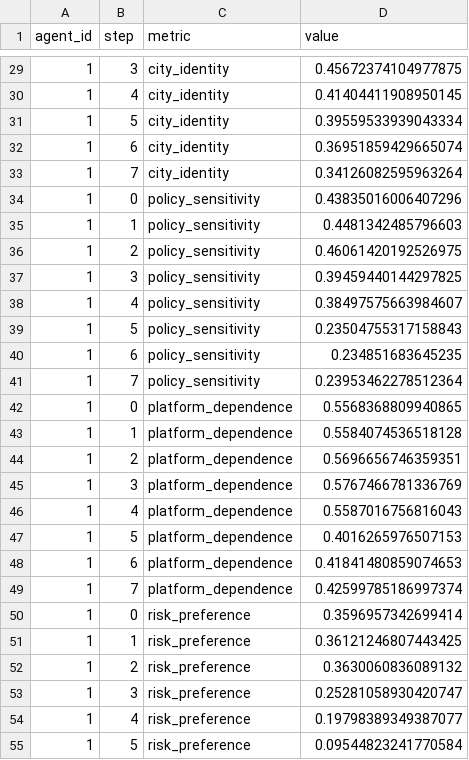
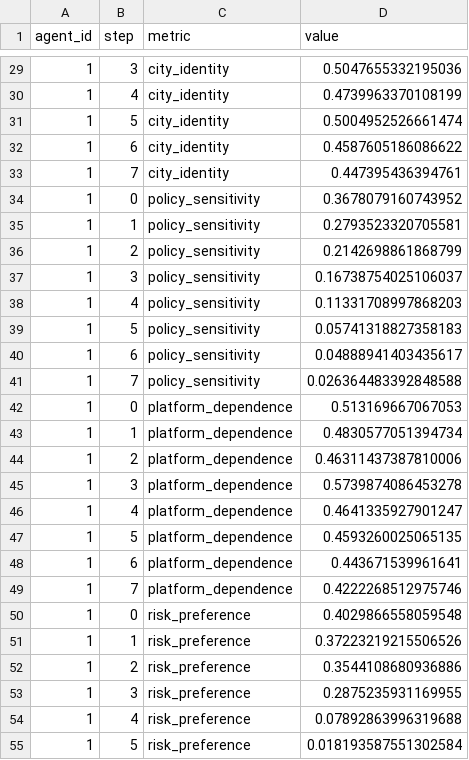
Before and after one commit to huohua51/GAWorld, a CSV file: output/state/agent_state_history.csv, drawn as a sheet; only a part is shown, gaps mark what is left out; the diff covers the shown part only.

```diff
--- a/output/state/agent_state_history.csv
+++ b/output/state/agent_state_history.csv
@@ -29,27 +29,27 @@ agent_id,step,metric,value
-1,3,city_identity,0.45672374104977875
-1,4,city_identity,0.41404411908950145
-1,5,city_identity,0.39559533939043334
-1,6,city_identity,0.36951859429665074
-1,7,city_identity,0.34126082595963264
-1,0,policy_sensitivity,0.43835016006407296
-1,1,policy_sensitivity,0.4481342485796603
-1,2,policy_sensitivity,0.46061420192526975
-1,3,policy_sensitivity,0.39459440144297825
-1,4,policy_sensitivity,0.38497575663984607
-1,5,policy_sensitivity,0.23504755317158843
-1,6,policy_sensitivity,0.234851683645235
-1,7,policy_sensitivity,0.23953462278512364
-1,0,platform_dependence,0.5568368809940865
-1,1,platform_dependence,0.5584074536518128
-1,2,platform_dependence,0.5696656746359351
-1,3,platform_dependence,0.5767466781336769
-1,4,platform_dependence,0.5587016756816043
-1,5,platform_dependence,0.4016265976507153
-1,6,platform_dependence,0.41841480859074653
-1,7,platform_dependence,0.42599785186997374
-1,0,risk_preference,0.3596957342699414
-1,1,risk_preference,0.36121246807443425
-1,2,risk_preference,0.3630060836089132
-1,3,risk_preference,0.25281058930420747
-1,4,risk_preference,0.19798389349387077
-1,5,risk_preference,0.09544823241770584
+1,3,city_identity,0.5047655332195036
+1,4,city_identity,0.4739963370108199
+1,5,city_identity,0.5004952526661474
+1,6,city_identity,0.4587605186086622
+1,7,city_identity,0.447395436394761
+1,0,policy_sensitivity,0.3678079160743952
+1,1,policy_sensitivity,0.2793523320705581
+1,2,policy_sensitivity,0.2142698861868799
+1,3,policy_sensitivity,0.16738754025106037
+1,4,policy_sensitivity,0.11331708997868203
+1,5,policy_sensitivity,0.05741318827358183
+1,6,policy_sensitivity,0.04888941403435617
+1,7,policy_sensitivity,0.026364483392848588
+1,0,platform_dependence,0.513169667067053
+1,1,platform_dependence,0.4830577051394734
+1,2,platform_dependence,0.46311437387810006
+1,3,platform_dependence,0.5739874086453278
+1,4,platform_dependence,0.4641335927901247
+1,5,platform_dependence,0.4593260025065135
+1,6,platform_dependence,0.443671539961641
+1,7,platform_dependence,0.4222268512975746
+1,0,risk_preference,0.4029866558059548
+1,1,risk_preference,0.37223219215506526
+1,2,risk_preference,0.3544108680936886
+1,3,risk_preference,0.2875235931169955
+1,4,risk_preference,0.07892863996319688
+1,5,risk_preference,0.018193587551302584
```
Also changed, not shown: 61 edited cells elsewhere in this file, 15 other files.
